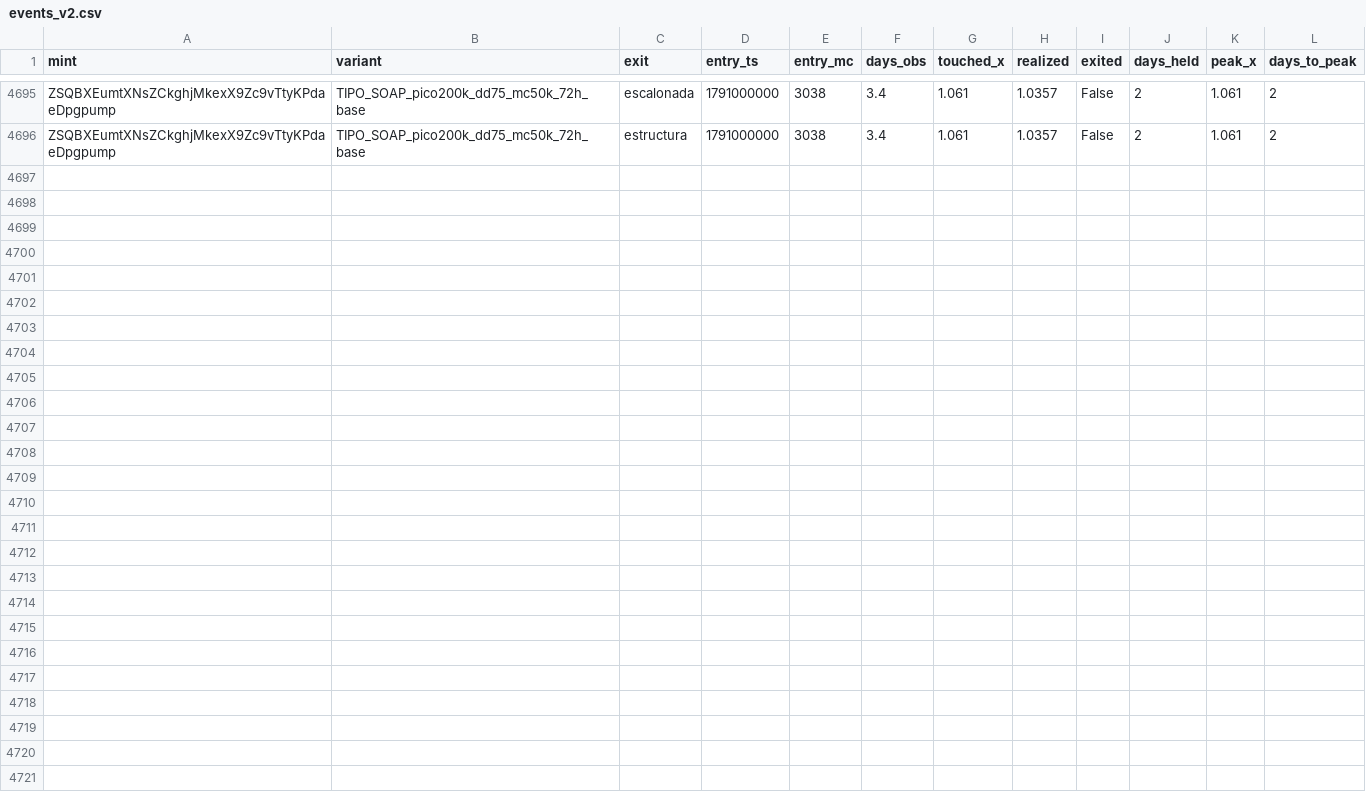
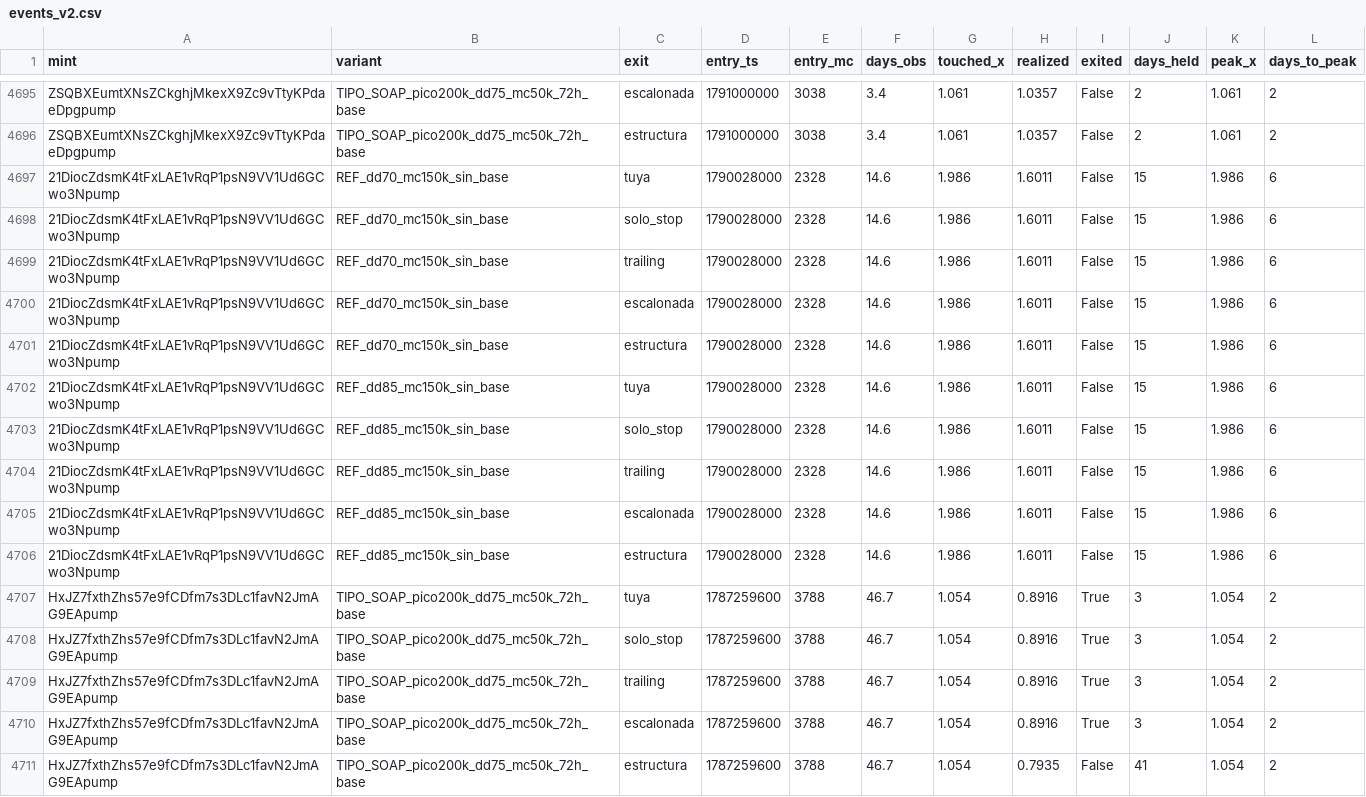
Before and after one commit to safekwaya28-hash/moonshot-radar, a CSV file: study/events_v2.csv, drawn as a sheet; only a part is shown, gaps mark what is left out.

```diff
--- a/study/events_v2.csv
+++ b/study/events_v2.csv
@@ -4696 +4696,16 @@ ZSQBXEumtXNsZCkghjMkexX9Zc9vTtyKPdaeDpgpump,TIPO_SOAP_pico200k_dd75_mc50k_72h_ba
 ZSQBXEumtXNsZCkghjMkexX9Zc9vTtyKPdaeDpgpump,TIPO_SOAP_pico200k_dd75_mc50k_72h_base,estructura,1791000000,3038,3.4,1.061,1.0357,False,2,1.061,2
+21DiocZdsmK4tFxLAE1vRqP1psN9VV1Ud6GCwo3Npump,REF_dd70_mc150k_sin_base,tuya,1790028000,2328,14.6,1.986,1.6011,False,15,1.986,6
+21DiocZdsmK4tFxLAE1vRqP1psN9VV1Ud6GCwo3Npump,REF_dd70_mc150k_sin_base,solo_stop,1790028000,2328,14.6,1.986,1.6011,False,15,1.986,6
+21DiocZdsmK4tFxLAE1vRqP1psN9VV1Ud6GCwo3Npump,REF_dd70_mc150k_sin_base,trailing,1790028000,2328,14.6,1.986,1.6011,False,15,1.986,6
+21DiocZdsmK4tFxLAE1vRqP1psN9VV1Ud6GCwo3Npump,REF_dd70_mc150k_sin_base,escalonada,1790028000,2328,14.6,1.986,1.6011,False,15,1.986,6
+21DiocZdsmK4tFxLAE1vRqP1psN9VV1Ud6GCwo3Npump,REF_dd70_mc150k_sin_base,estructura,1790028000,2328,14.6,1.986,1.6011,False,15,1.986,6
+21DiocZdsmK4tFxLAE1vRqP1psN9VV1Ud6GCwo3Npump,REF_dd85_mc150k_sin_base,tuya,1790028000,2328,14.6,1.986,1.6011,False,15,1.986,6
+21DiocZdsmK4tFxLAE1vRqP1psN9VV1Ud6GCwo3Npump,REF_dd85_mc150k_sin_base,solo_stop,1790028000,2328,14.6,1.986,1.6011,False,15,1.986,6
+21DiocZdsmK4tFxLAE1vRqP1psN9VV1Ud6GCwo3Npump,REF_dd85_mc150k_sin_base,trailing,1790028000,2328,14.6,1.986,1.6011,False,15,1.986,6
+21DiocZdsmK4tFxLAE1vRqP1psN9VV1Ud6GCwo3Npump,REF_dd85_mc150k_sin_base,escalonada,1790028000,2328,14.6,1.986,1.6011,False,15,1.986,6
+21DiocZdsmK4tFxLAE1vRqP1psN9VV1Ud6GCwo3Npump,REF_dd85_mc150k_sin_base,estructura,1790028000,2328,14.6,1.986,1.6011,False,15,1.986,6
+HxJZ7fxthZhs57e9fCDfm7s3DLc1favN2JmAG9EApump,TIPO_SOAP_pico200k_dd75_mc50k_72h_base,tuya,1787259600,3788,46.7,1.054,0.8916,True,3,1.054,2
+HxJZ7fxthZhs57e9fCDfm7s3DLc1favN2JmAG9EApump,TIPO_SOAP_pico200k_dd75_mc50k_72h_base,solo_stop,1787259600,3788,46.7,1.054,0.8916,True,3,1.054,2
+HxJZ7fxthZhs57e9fCDfm7s3DLc1favN2JmAG9EApump,TIPO_SOAP_pico200k_dd75_mc50k_72h_base,trailing,1787259600,3788,46.7,1.054,0.8916,True,3,1.054,2
+HxJZ7fxthZhs57e9fCDfm7s3DLc1favN2JmAG9EApump,TIPO_SOAP_pico200k_dd75_mc50k_72h_base,escalonada,1787259600,3788,46.7,1.054,0.8916,True,3,1.054,2
+HxJZ7fxthZhs57e9fCDfm7s3DLc1favN2JmAG9EApump,TIPO_SOAP_pico200k_dd75_mc50k_72h_base,estructura,1787259600,3788,46.7,1.054,0.7935,False,41,1.054,2
```
Also changed, not shown: 4 other files.
